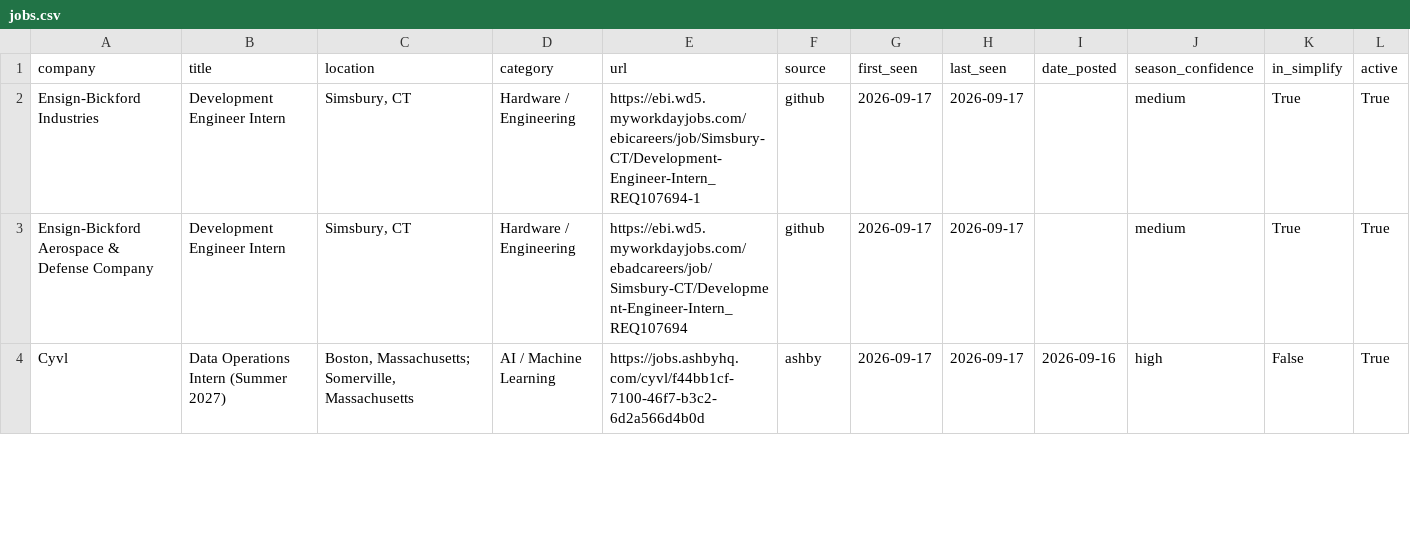
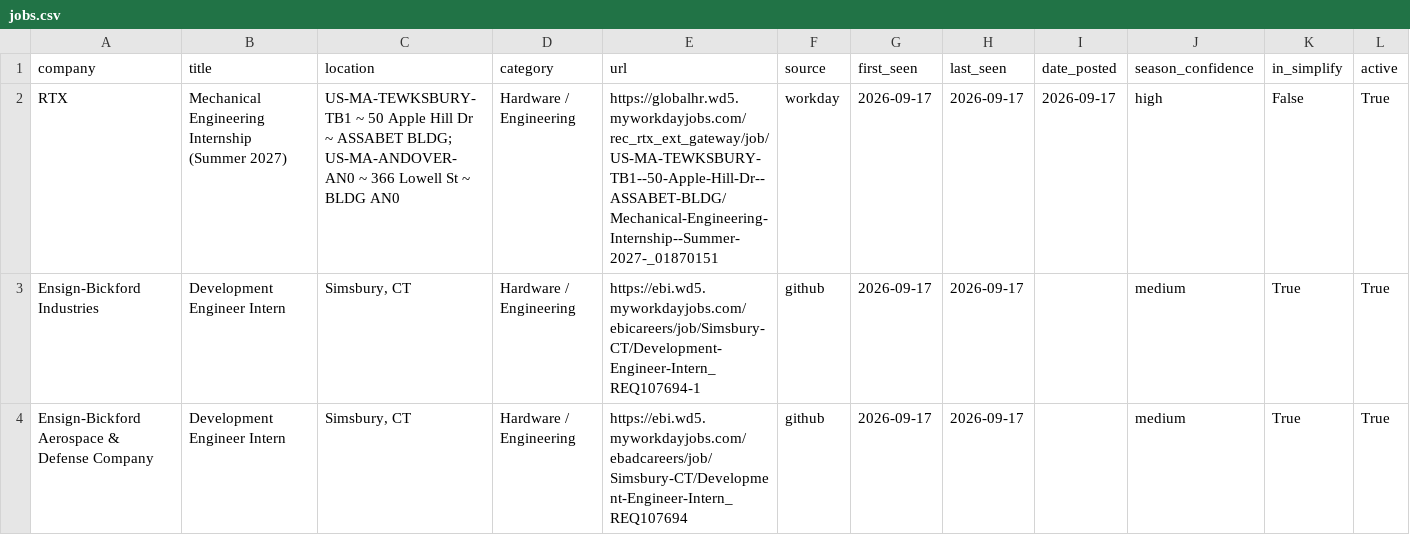
Before and after one commit to vishalr302/new-england-summer-2027-internships, a CSV file: data/jobs.csv, drawn as a sheet; only a part is shown; the shorter side is filled out with more unchanged rows; the diff names each change by its address in the sheet, - before the commit and + after, or states it on an @@ line.

```diff
--- a/data/jobs.csv
+++ b/data/jobs.csv
+row 2: RTX | Mechanical Engineering Internship (Summer 2027) | US-MA-TEWKSBURY-TB1 ~ 50 Apple Hill Dr ~ ASSABET BLDG; US-MA-ANDOVER-AN0 ~ 366 Lowell St ~ BLDG AN0 | Hardware / Engineering | https://globalhr.wd5.myworkdayjobs.com/rec_rtx_ext_gateway/job/US-MA-TEWKSBURY-TB1--50-Apple-Hill-Dr--ASSABET-BLDG/Mechanical-Engineering-Internship--Summer-2027-_01870151 | workday | 2026-09-17 | 2026-09-17 | 2026-09-17 | high | False | True
```
Also changed, not shown: 3 other files.
